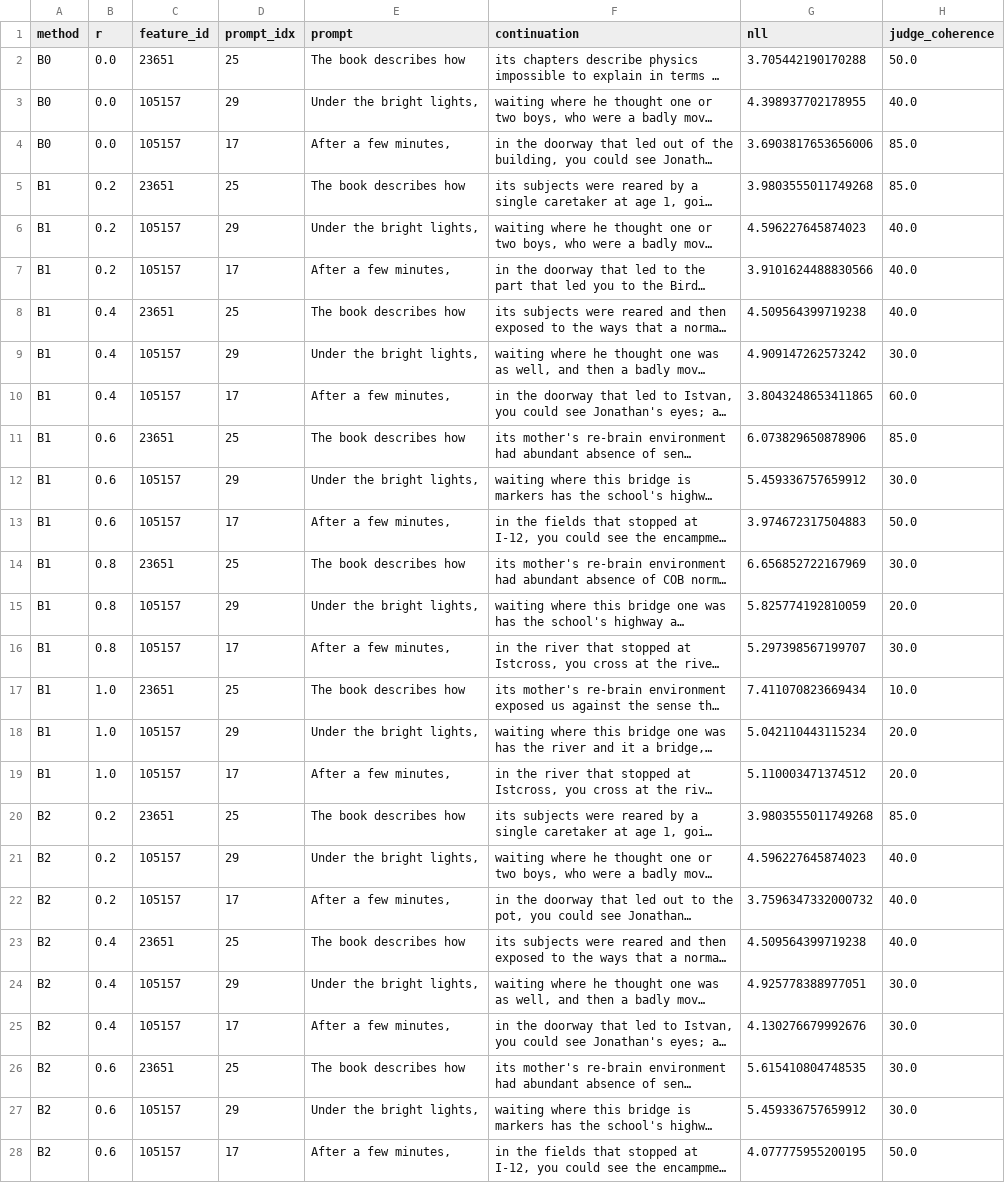
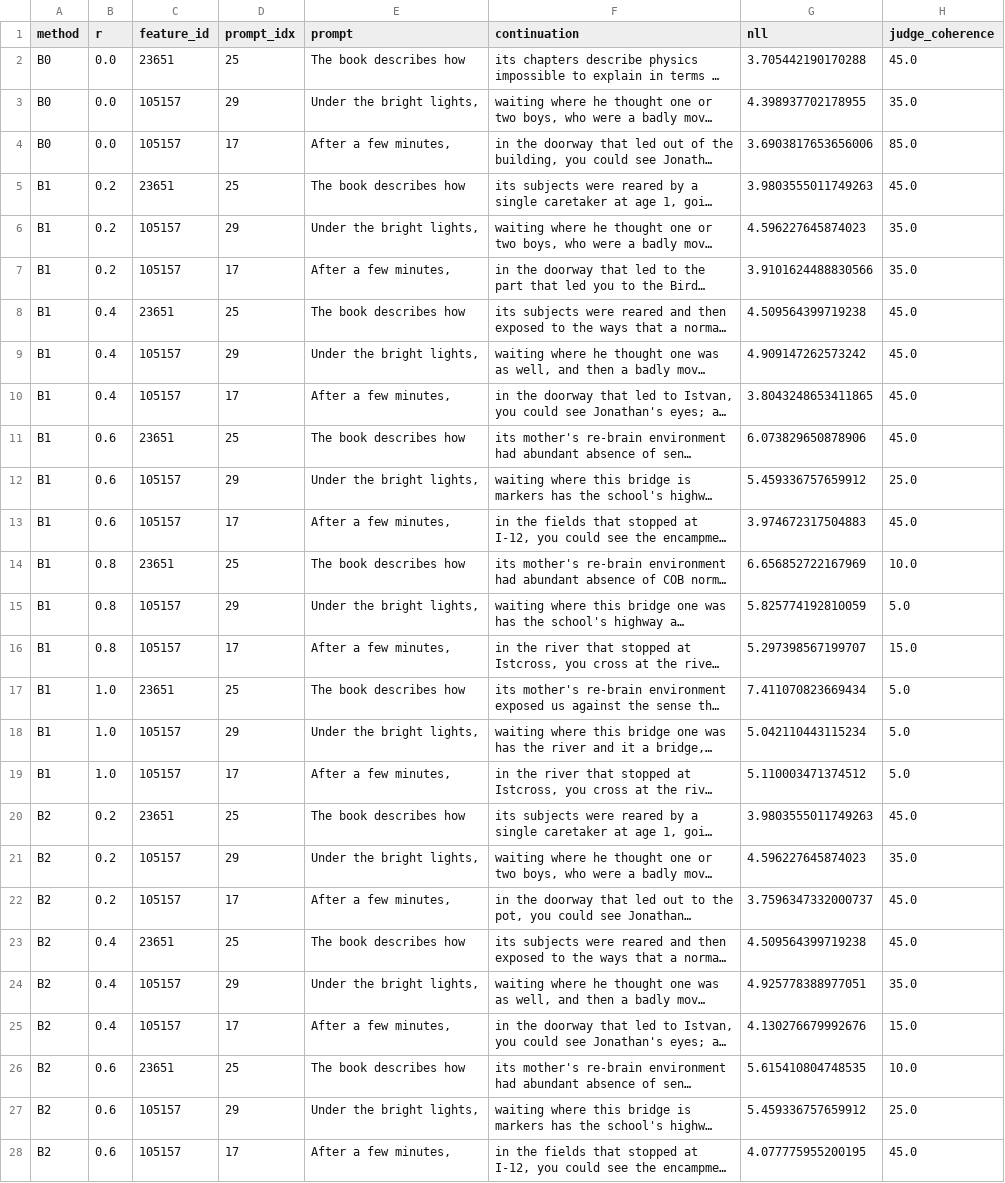
Before and after one commit to bborisggg/steering-mvp, a CSV file: results/nll_judge_calibration_gpt2.csv, drawn as a sheet; only a part is shown; long unchanged cells end in …; the diff covers the shown part only; the diff names each change by its address in the sheet, - before the commit and + after, or states it on an @@ line.

```diff
--- a/results/nll_judge_calibration_gpt2.csv
+++ b/results/nll_judge_calibration_gpt2.csv
-H2 (judge_coherence): 50.0
+H2 (judge_coherence): 45.0
-H3 (judge_coherence): 40.0
+H3 (judge_coherence): 35.0
-G5 (nll): 3.9803555011749268
+G5 (nll): 3.9803555011749263
-H5 (judge_coherence): 85.0
+H5 (judge_coherence): 45.0
-H6:H7 (judge_coherence): 40.0
+H6:H7 (judge_coherence): 35.0
-H8 (judge_coherence): 40.0
+H8 (judge_coherence): 45.0
-H9 (judge_coherence): 30.0
+H9 (judge_coherence): 45.0
-H10 (judge_coherence): 60.0
+H10 (judge_coherence): 45.0
-H11 (judge_coherence): 85.0
+H11 (judge_coherence): 45.0
-H12 (judge_coherence): 30.0
+H12 (judge_coherence): 25.0
-H13 (judge_coherence): 50.0
+H13 (judge_coherence): 45.0
-H14 (judge_coherence): 30.0
+H14 (judge_coherence): 10.0
-H15 (judge_coherence): 20.0
+H15 (judge_coherence): 5.0
-H16 (judge_coherence): 30.0
+H16 (judge_coherence): 15.0
-H17 (judge_coherence): 10.0
+H17 (judge_coherence): 5.0
-H18:H19 (judge_coherence): 20.0
+H18:H19 (judge_coherence): 5.0
-G20 (nll): 3.9803555011749268
+G20 (nll): 3.9803555011749263
-H20 (judge_coherence): 85.0
+H20 (judge_coherence): 45.0
-H21 (judge_coherence): 40.0
+H21 (judge_coherence): 35.0
-G22 (nll): 3.7596347332000732
+G22 (nll): 3.7596347332000737
-H22:H23 (judge_coherence): 40.0
+H22:H23 (judge_coherence): 45.0
-H24 (judge_coherence): 30.0
+H24 (judge_coherence): 35.0
-H25 (judge_coherence): 30.0
+H25 (judge_coherence): 15.0
-H26 (judge_coherence): 30.0
+H26 (judge_coherence): 10.0
-H27 (judge_coherence): 30.0
+H27 (judge_coherence): 25.0
-H28 (judge_coherence): 50.0
+H28 (judge_coherence): 45.0
```
Also changed, not shown: 5 edited cells elsewhere in this file, results/dev_sweep_summary_gpt2.csv, results/step1_gate_b0_b1.csv, 7 other files.
